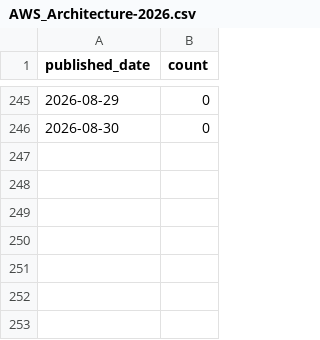
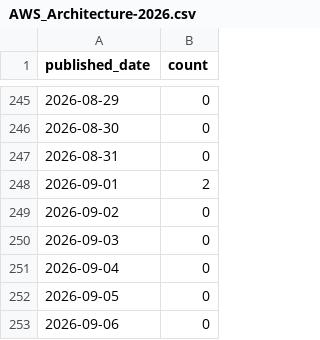
Before and after one commit to elelmokao/techRSS, a CSV file: stats/AWS_Architecture-2026.csv, drawn as a sheet; only a part is shown, gaps mark what is left out.

```diff
--- a/stats/AWS_Architecture-2026.csv
+++ b/stats/AWS_Architecture-2026.csv
@@ -246 +246,8 @@ published_date,count
 2026-08-30,0
+2026-08-31,0
+2026-09-01,2
+2026-09-02,0
+2026-09-03,0
+2026-09-04,0
+2026-09-05,0
+2026-09-06,0
```
Also changed, not shown: stats/AWS-2026.csv, stats/ByteByteGo-2026.csv, 37 other files.
